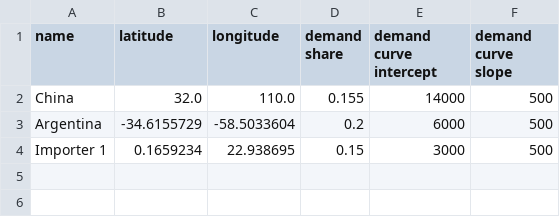
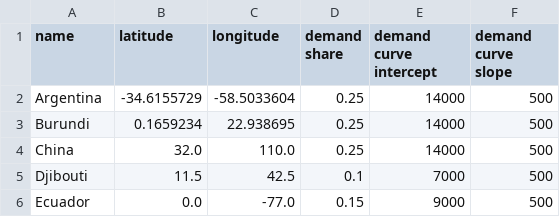
Before and after one commit to gfgprojects/cms, a CSV file: data/buyers.csv, drawn as a sheet.

Commit message:
data folder

```diff
--- a/data/buyers.csv
+++ b/data/buyers.csv
@@ -1,4 +1,6 @@
 name,latitude,longitude,demand share,demand curve intercept,demand curve slope
-China,32.0,110.0,0.155,14000,500
-Argentina,-34.6155729,-58.5033604,0.2,6000,500
-Importer 1,0.1659234,22.938695,0.15,3000,500
+Argentina,-34.6155729,-58.5033604,0.25,14000,500
+Burundi,0.1659234,22.938695,0.25,14000,500
+China,32.0,110.0,0.25,14000,500
+Djibouti,11.5,42.5,0.1,7000,500
+Ecuador,0.0,-77.0,0.15,9000,500
```
Also changed, not shown: 2 other files.
